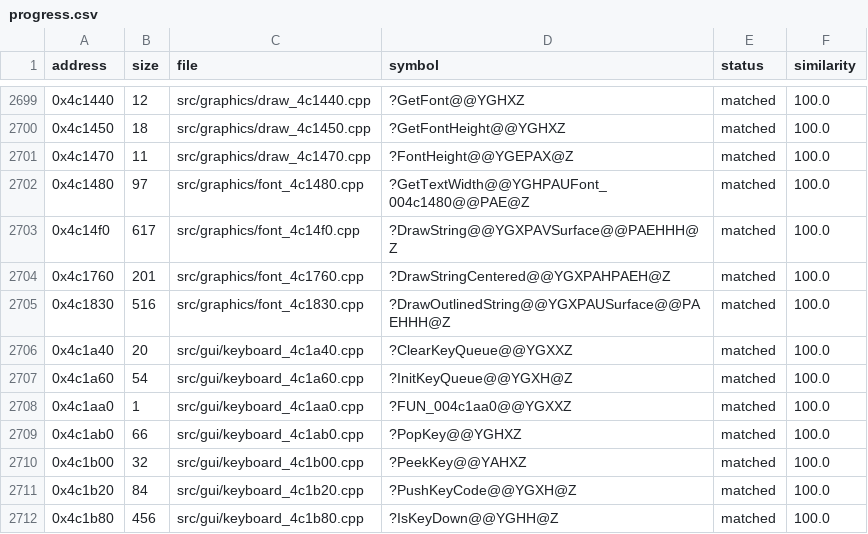
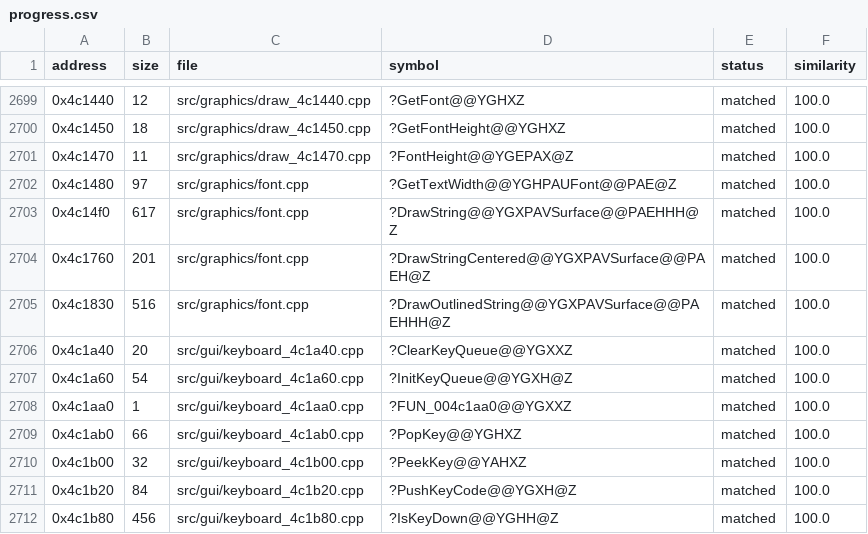
Before and after one commit to HectorBailey/byte-tactics, a CSV file: data/progress.csv, drawn as a sheet; only a part is shown, gaps mark what is left out.

```diff
--- a/data/progress.csv
+++ b/data/progress.csv
@@ -2701,6 +2701,6 @@ address,size,file,symbol,status,similarity
 0x4c1470,11,src/graphics/draw_4c1470.cpp,?FontHeight@@YGEPAX@Z,matched,100.0
-0x4c1480,97,src/graphics/font_4c1480.cpp,?GetTextWidth@@YGHPAUFont_004c1480@@PAE@Z,matched,100.0
-0x4c14f0,617,src/graphics/font_4c14f0.cpp,?DrawString@@YGXPAVSurface@@PAEHHH@Z,matched,100.0
-0x4c1760,201,src/graphics/font_4c1760.cpp,?DrawStringCentered@@YGXPAHPAEH@Z,matched,100.0
-0x4c1830,516,src/graphics/font_4c1830.cpp,?DrawOutlinedString@@YGXPAUSurface@@PAEHHH@Z,matched,100.0
+0x4c1480,97,src/graphics/font.cpp,?GetTextWidth@@YGHPAUFont@@PAE@Z,matched,100.0
+0x4c14f0,617,src/graphics/font.cpp,?DrawString@@YGXPAVSurface@@PAEHHH@Z,matched,100.0
+0x4c1760,201,src/graphics/font.cpp,?DrawStringCentered@@YGXPAVSurface@@PAEH@Z,matched,100.0
+0x4c1830,516,src/graphics/font.cpp,?DrawOutlinedString@@YGXPAVSurface@@PAEHHH@Z,matched,100.0
 0x4c1a40,20,src/gui/keyboard_4c1a40.cpp,?ClearKeyQueue@@YGXXZ,matched,100.0
```
Also changed, not shown: 5 other files.
